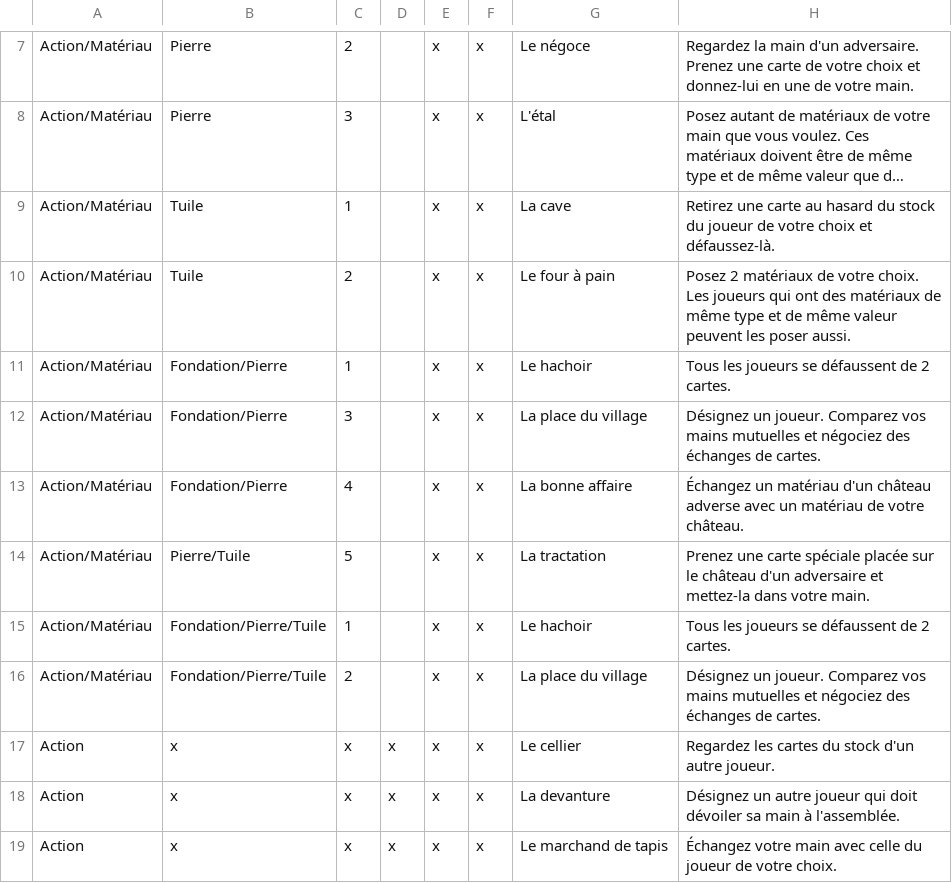
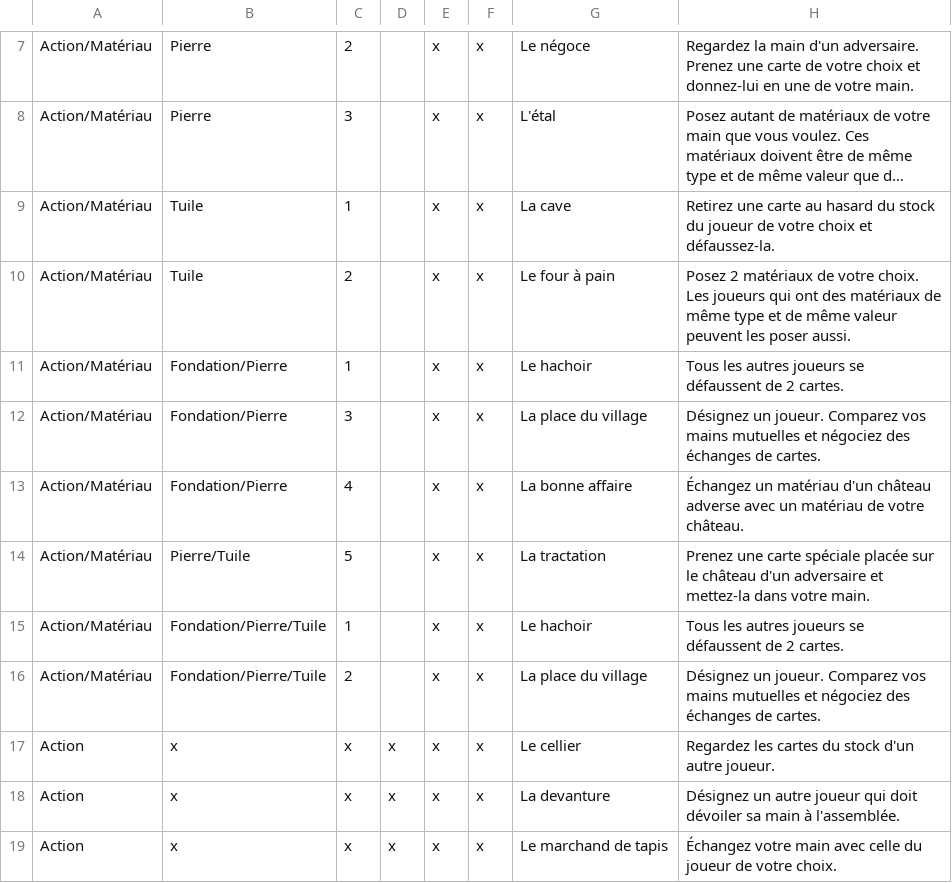
Before and after one commit to celidums/artigiano, a CSV file: ⛀ Commerçants.csv, drawn as a sheet; only a part is shown, gaps mark what is left out; long unchanged cells end in …; the diff names each change by its address in the sheet, - before the commit and + after, or states it on an @@ line.

```diff
--- a/⛀ Commerçants.csv
+++ b/⛀ Commerçants.csv
-H9: …choix et défaussez-là.
+H9: …choix et défaussez-la.
-H11: Tous les joueurs se…
+H11: Tous les autres joueurs se…
-H15: Tous les joueurs se…
+H15: Tous les autres joueurs se…
```
Also changed, not shown: ⚔ Armée.csv, ✝ Clergé.csv.
